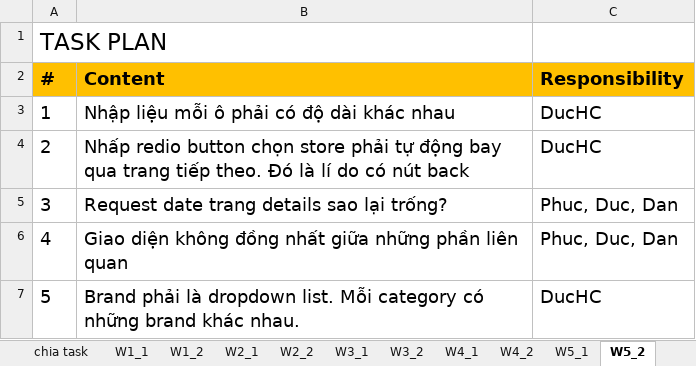
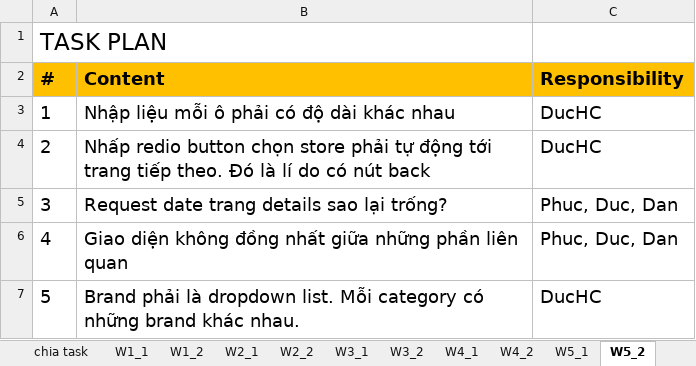
Before and after one commit to tiendan3108/CP, an Excel workbook: Source/Document/Meeting minutes/Meeting minute.xlsx, sheet W5_2, drawn as a sheet; only a part is shown; values as stored, in another font and other column widths than the file's, no borders; the diff names each change by its address in the sheet, - before the commit and + after, or states it on an @@ line.

Commit message:
Update Meeting minute.xlsx

```diff
--- a/Source/Document/Meeting minutes/Meeting minute.xlsx (sheet W5_2)
+++ b/Source/Document/Meeting minutes/Meeting minute.xlsx (sheet W5_2)
-B4 (Content): …tự động bay qua trang tiếp…
+B4 (Content): …tự động tới trang tiếp…
```
